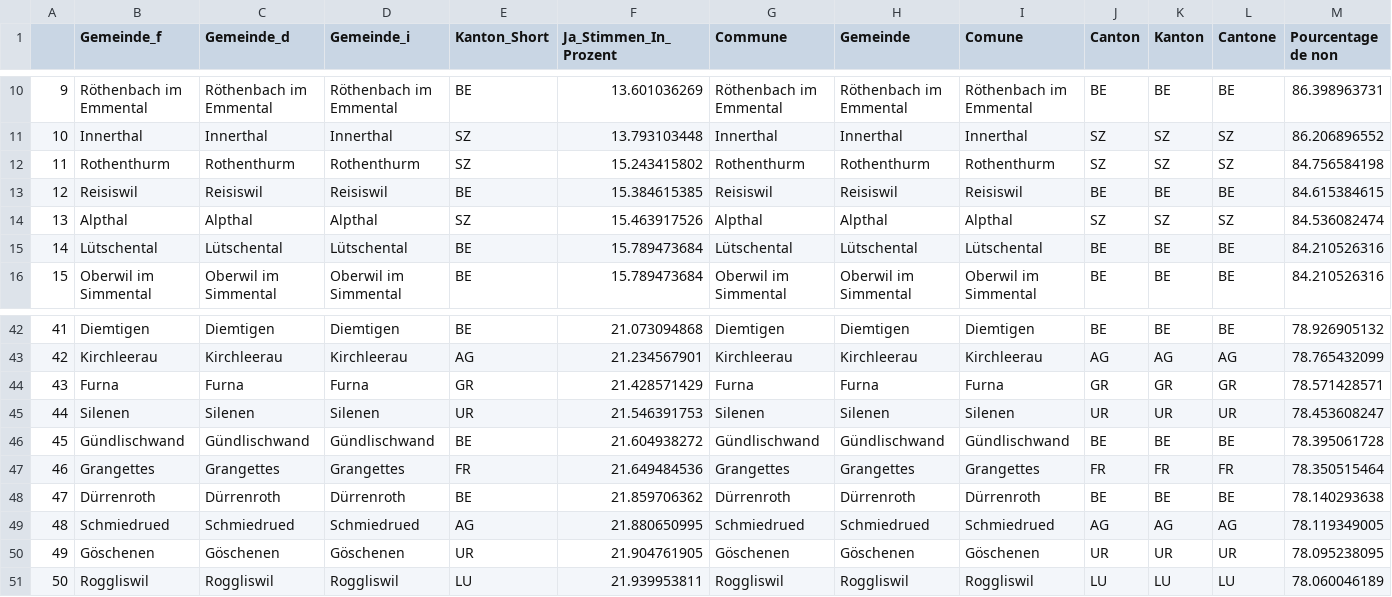
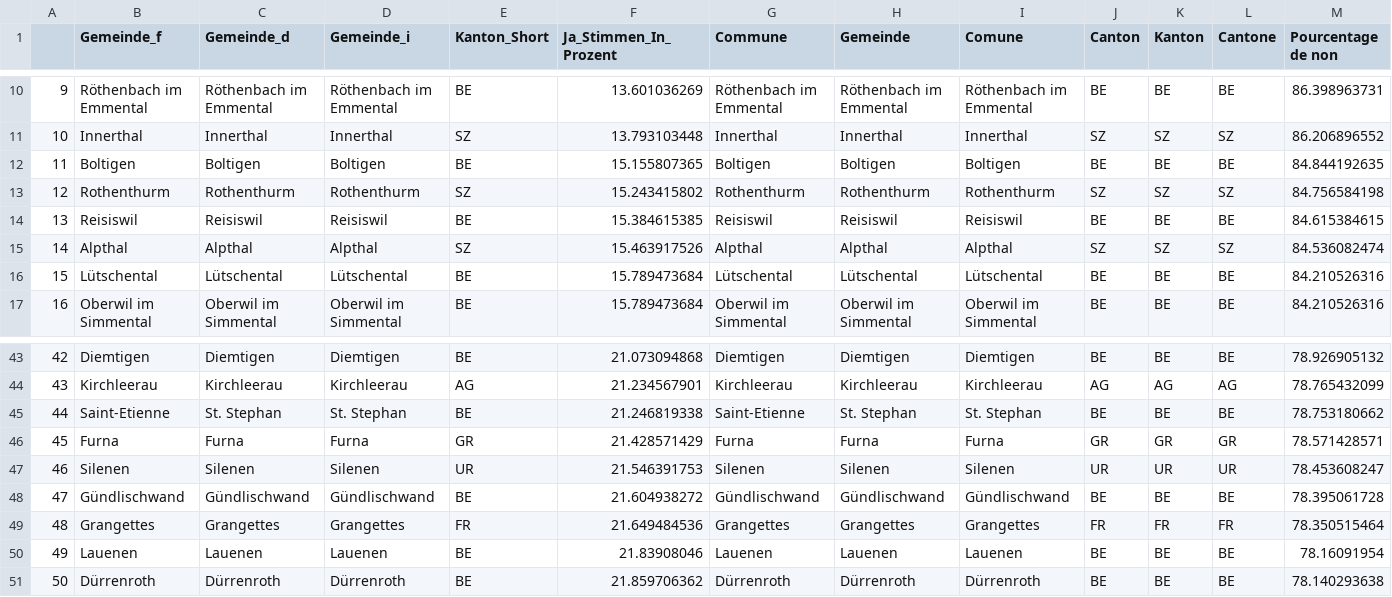
Before and after one commit to awp-finanznachrichten/lena_juni2021, a CSV file: Tableaux/co2_flop.csv, drawn as a sheet; only a part is shown, gaps mark what is left out; removed rows and columns are numbered as before the commit, all else as after; rows hold the shown columns only; the diff names each change by its address in the sheet, - before the commit and + after, or states it on an @@ line.

```diff
--- a/Tableaux/co2_flop.csv
+++ b/Tableaux/co2_flop.csv
+row 12: 11 | Boltigen | Boltigen | Boltigen | BE | 15.155807365 | Boltigen | Boltigen | Boltigen | BE | BE | BE | 84.844192635
@@ column A renumbered between rows 13 and 51 @@
+row 45: 44 | Saint-Etienne | St. Stephan | St. Stephan | BE | 21.246819338 | Saint-Etienne | St. Stephan | St. Stephan | BE | BE | BE | 78.753180662
+row 50: 49 | Lauenen | Lauenen | Lauenen | BE | 21.83908046 | Lauenen | Lauenen | Lauenen | BE | BE | BE | 78.16091954
-row 49: 48 | Schmiedrued | Schmiedrued | Schmiedrued | AG | 21.880650995 | Schmiedrued | Schmiedrued | Schmiedrued | AG | AG | AG | 78.119349005
-row 50: 49 | Göschenen | Göschenen | Göschenen | UR | 21.904761905 | Göschenen | Göschenen | Göschenen | UR | UR | UR | 78.095238095
-row 51: 50 | Roggliswil | Roggliswil | Roggliswil | LU | 21.939953811 | Roggliswil | Roggliswil | Roggliswil | LU | LU | LU | 78.060046189
```
Also changed, not shown: Tableaux/co2_top.csv, Tableaux/covid_flop.csv, 3 other files.
